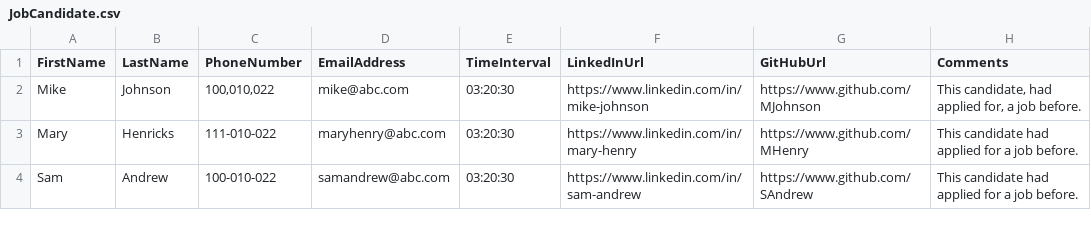
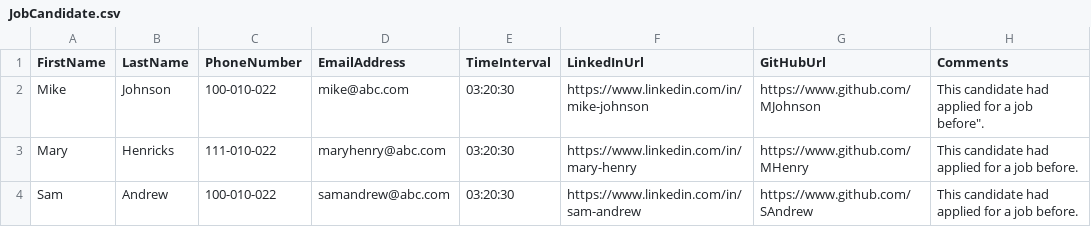
Before and after one commit to JRugina/SigmaJobCandidateManagement, a CSV file: JobCandidateManagement.API/JobCandidate.csv, drawn as a sheet.

Commit message:
Update csv file

```diff
--- a/JobCandidateManagement.API/JobCandidate.csv
+++ b/JobCandidateManagement.API/JobCandidate.csv
@@ -1,3 +1,3 @@
 FirstName,LastName,PhoneNumber,EmailAddress,TimeInterval,LinkedInUrl,GitHubUrl,Comments
-Mike,Johnson,"100,010,022",mike@abc.com,03:20:30,https://www.linkedin.com/in/mike-johnson,https://www.github.com/MJohnson,"This candidate, had applied for, a job before".
+Mike,Johnson,100-010-022,mike@abc.com,03:20:30,https://www.linkedin.com/in/mike-johnson,https://www.github.com/MJohnson,This candidate had applied for a job before".
 Mary,Henricks,111-010-022,maryhenry@abc.com,03:20:30,https://www.linkedin.com/in/mary-henry,https://www.github.com/MHenry,This candidate had applied for a job before.
```
